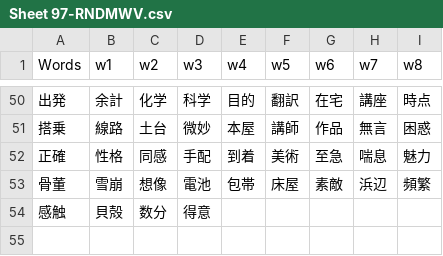
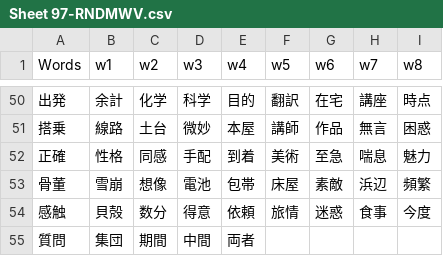
Before and after one commit to rexesian/nihongo, a CSV file: docs/rdata/Sheet 97-RNDMWV.csv, drawn as a sheet; only a part is shown, gaps mark what is left out.

```diff
--- a/docs/rdata/Sheet 97-RNDMWV.csv
+++ b/docs/rdata/Sheet 97-RNDMWV.csv
@@ -53,2 +53,3 @@ Words,w1,w2,w3,w4,w5,w6,w7,w8
 骨董,雪崩,想像,電池,包帯,床屋,素敵,浜辺,頻繁
-感触,貝殻,数分,得意,,,,,
+感触,貝殻,数分,得意,依頼,旅情,迷惑,食事,今度
+質問,集団,期間,中間,両者,,,,
```
Also changed, not shown: docs/rdata/Sheet 110-WBVRBX.csv, docs/rdata/Sheet 41-VRBS1.csv, 4 other files.
